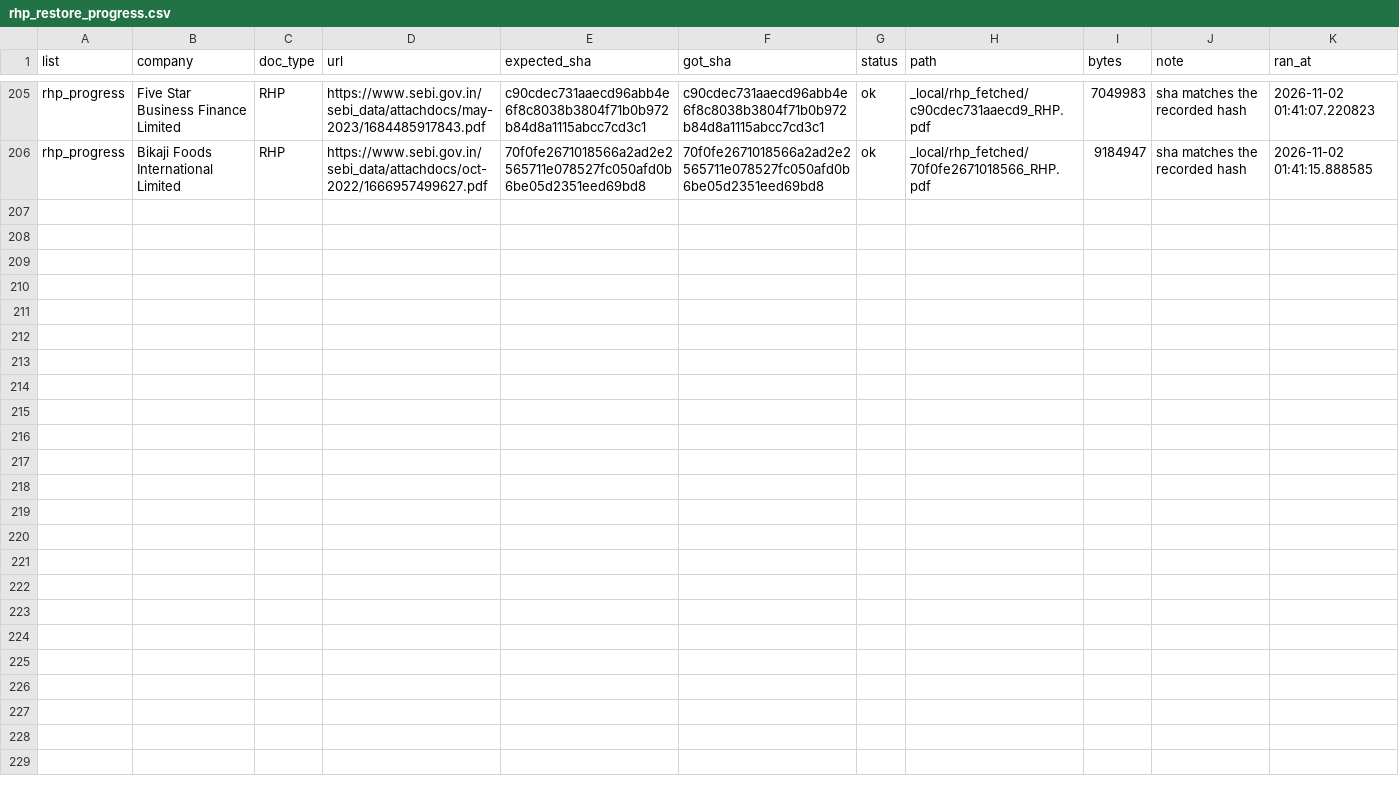
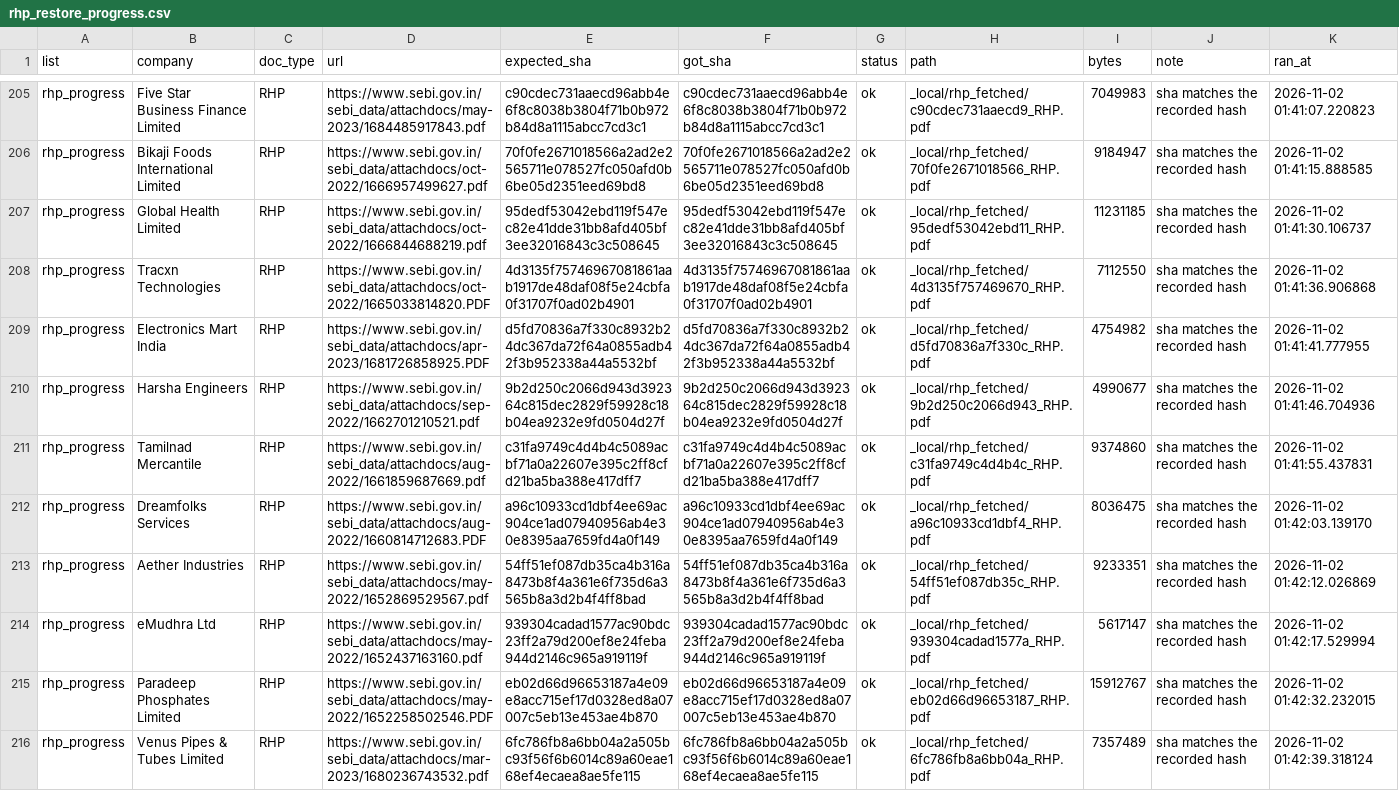
Before and after one commit to AshishKohar1/ipo-agent, a CSV file: data/rhp_restore_progress.csv, drawn as a sheet; only a part is shown, gaps mark what is left out; the diff names each change by its address in the sheet, - before the commit and + after, or states it on an @@ line.

```diff
--- a/data/rhp_restore_progress.csv
+++ b/data/rhp_restore_progress.csv
+row 207: rhp_progress | Global Health Limited | RHP | https://www.sebi.gov.in/sebi_data/attachdocs/oct-2022/1666844688219.pdf | 95dedf53042ebd119f547ec82e41dde31bb8afd405bf3ee32016843c3c508645 | 95dedf53042ebd119f547ec82e41dde31bb8afd405bf3ee32016843c3c508645 | ok | _local/rhp_fetched/95dedf53042ebd11_RHP.pdf | 11231185 | sha matches the recorded hash | 2026-11-02 01:41:30.106737
+row 208: rhp_progress | Tracxn Technologies | RHP | https://www.sebi.gov.in/sebi_data/attachdocs/oct-2022/1665033814820.PDF | 4d3135f75746967081861aab1917de48daf08f5e24cbfa0f31707f0ad02b4901 | 4d3135f75746967081861aab1917de48daf08f5e24cbfa0f31707f0ad02b4901 | ok | _local/rhp_fetched/4d3135f757469670_RHP.pdf | 7112550 | sha matches the recorded hash | 2026-11-02 01:41:36.906868
+row 209: rhp_progress | Electronics Mart India | RHP | https://www.sebi.gov.in/sebi_data/attachdocs/apr-2023/1681726858925.PDF | d5fd70836a7f330c8932b24dc367da72f64a0855adb42f3b952338a44a5532bf | d5fd70836a7f330c8932b24dc367da72f64a0855adb42f3b952338a44a5532bf | ok | _local/rhp_fetched/d5fd70836a7f330c_RHP.pdf | 4754982 | sha matches the recorded hash | 2026-11-02 01:41:41.777955
+row 210: rhp_progress | Harsha Engineers | RHP | https://www.sebi.gov.in/sebi_data/attachdocs/sep-2022/1662701210521.pdf | 9b2d250c2066d943d392364c815dec2829f59928c18b04ea9232e9fd0504d27f | 9b2d250c2066d943d392364c815dec2829f59928c18b04ea9232e9fd0504d27f | ok | _local/rhp_fetched/9b2d250c2066d943_RHP.pdf | 4990677 | sha matches the recorded hash | 2026-11-02 01:41:46.704936
+row 211: rhp_progress | Tamilnad Mercantile | RHP | https://www.sebi.gov.in/sebi_data/attachdocs/aug-2022/1661859687669.pdf | c31fa9749c4d4b4c5089acbf71a0a22607e395c2ff8cfd21ba5ba388e417dff7 | c31fa9749c4d4b4c5089acbf71a0a22607e395c2ff8cfd21ba5ba388e417dff7 | ok | _local/rhp_fetched/c31fa9749c4d4b4c_RHP.pdf | 9374860 | sha matches the recorded hash | 2026-11-02 01:41:55.437831
+row 212: rhp_progress | Dreamfolks Services | RHP | https://www.sebi.gov.in/sebi_data/attachdocs/aug-2022/1660814712683.PDF | a96c10933cd1dbf4ee69ac904ce1ad07940956ab4e30e8395aa7659fd4a0f149 | a96c10933cd1dbf4ee69ac904ce1ad07940956ab4e30e8395aa7659fd4a0f149 | ok | _local/rhp_fetched/a96c10933cd1dbf4_RHP.pdf | 8036475 | sha matches the recorded hash | 2026-11-02 01:42:03.139170
+row 213: rhp_progress | Aether Industries | RHP | https://www.sebi.gov.in/sebi_data/attachdocs/may-2022/1652869529567.pdf | 54ff51ef087db35ca4b316a8473b8f4a361e6f735d6a3565b8a3d2b4f4ff8bad | 54ff51ef087db35ca4b316a8473b8f4a361e6f735d6a3565b8a3d2b4f4ff8bad | ok | _local/rhp_fetched/54ff51ef087db35c_RHP.pdf | 9233351 | sha matches the recorded hash | 2026-11-02 01:42:12.026869
+row 214: rhp_progress | eMudhra Ltd | RHP | https://www.sebi.gov.in/sebi_data/attachdocs/may-2022/1652437163160.pdf | 939304cadad1577ac90bdc23ff2a79d200ef8e24feba944d2146c965a919119f | 939304cadad1577ac90bdc23ff2a79d200ef8e24feba944d2146c965a919119f | ok | _local/rhp_fetched/939304cadad1577a_RHP.pdf | 5617147 | sha matches the recorded hash | 2026-11-02 01:42:17.529994
+row 215: rhp_progress | Paradeep Phosphates Limited | RHP | https://www.sebi.gov.in/sebi_data/attachdocs/may-2022/1652258502546.PDF | eb02d66d96653187a4e09e8acc715ef17d0328ed8a07007c5eb13e453ae4b870 | eb02d66d96653187a4e09e8acc715ef17d0328ed8a07007c5eb13e453ae4b870 | ok | _local/rhp_fetched/eb02d66d96653187_RHP.pdf | 15912767 | sha matches the recorded hash | 2026-11-02 01:42:32.232015
+row 216: rhp_progress | Venus Pipes & Tubes Limited | RHP | https://www.sebi.gov.in/sebi_data/attachdocs/mar-2023/1680236743532.pdf | 6fc786fb8a6bb04a2a505bc93f56f6b6014c89a60eae168ef4ecaea8ae5fe115 | 6fc786fb8a6bb04a2a505bc93f56f6b6014c89a60eae168ef4ecaea8ae5fe115 | ok | _local/rhp_fetched/6fc786fb8a6bb04a_RHP.pdf | 7357489 | sha matches the recorded hash | 2026-11-02 01:42:39.318124
```
